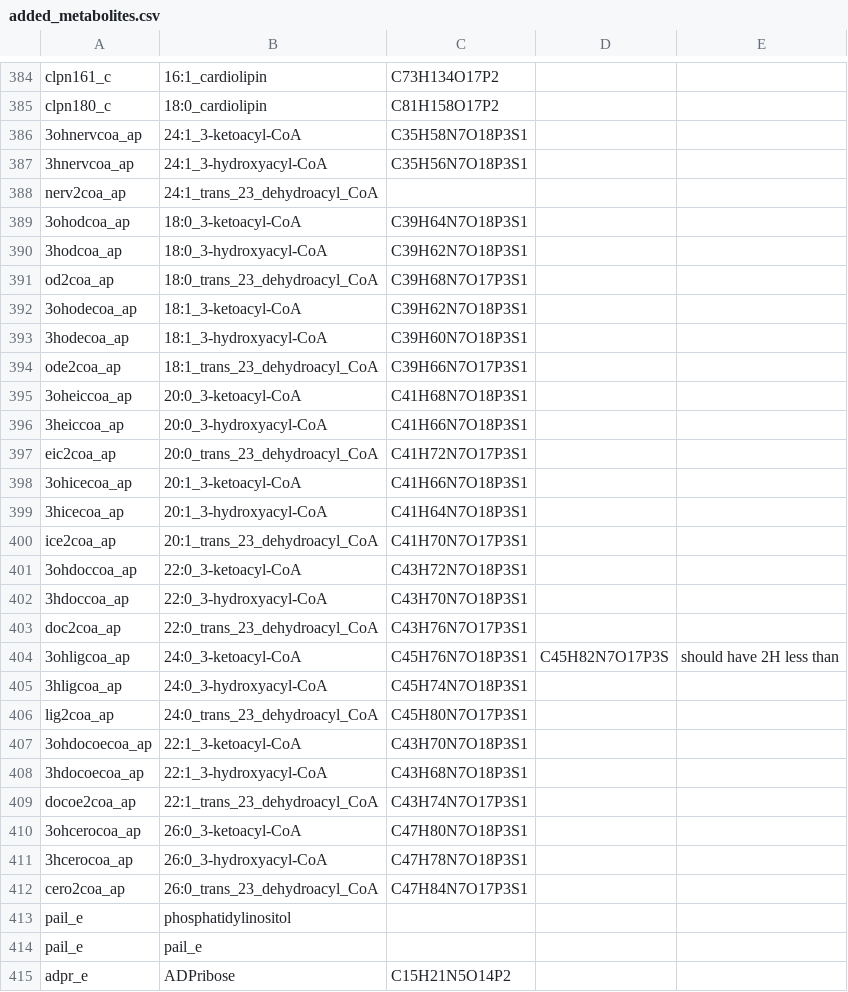
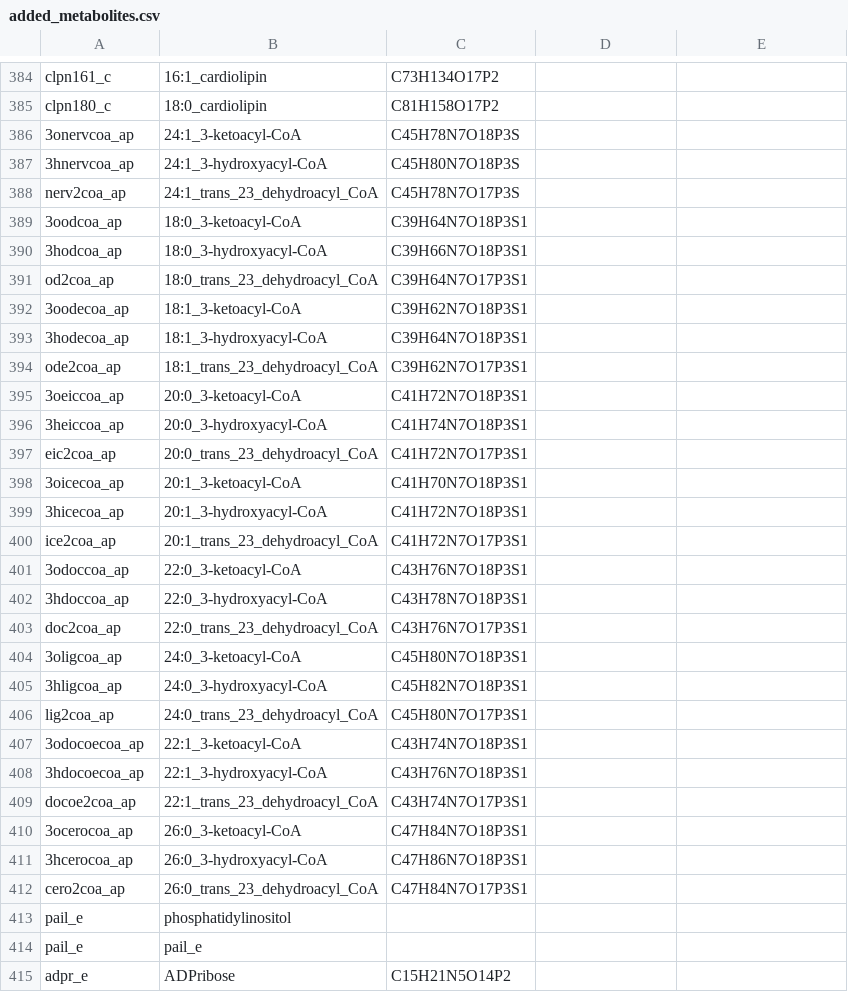
Before and after one commit to gulermalaria/iPfal17_curation, a CSV file: data/added_metabolites.csv, drawn as a sheet; only a part is shown, gaps mark what is left out; the diff covers the shown part only.

```diff
--- a/data/added_metabolites.csv
+++ b/data/added_metabolites.csv
@@ -386,11 +386,11 @@ clpn180_c,18:0_cardiolipin,C81H158O17P2,,
-3ohnervcoa_ap,24:1_3-ketoacyl-CoA,C35H58N7O18P3S1,,
-3hnervcoa_ap,24:1_3-hydroxyacyl-CoA,C35H56N7O18P3S1,,
-nerv2coa_ap,24:1_trans_23_dehydroacyl_CoA,,,
-3ohodcoa_ap,18:0_3-ketoacyl-CoA,C39H64N7O18P3S1,,
-3hodcoa_ap,18:0_3-hydroxyacyl-CoA,C39H62N7O18P3S1,,
-od2coa_ap,18:0_trans_23_dehydroacyl_CoA,C39H68N7O17P3S1,,
-3ohodecoa_ap,18:1_3-ketoacyl-CoA,C39H62N7O18P3S1,,
-3hodecoa_ap,18:1_3-hydroxyacyl-CoA,C39H60N7O18P3S1,,
-ode2coa_ap,18:1_trans_23_dehydroacyl_CoA,C39H66N7O17P3S1,,
-3oheiccoa_ap,20:0_3-ketoacyl-CoA,C41H68N7O18P3S1,,
-3heiccoa_ap,20:0_3-hydroxyacyl-CoA,C41H66N7O18P3S1,,
+3onervcoa_ap,24:1_3-ketoacyl-CoA,C45H78N7O18P3S
+3hnervcoa_ap,24:1_3-hydroxyacyl-CoA,C45H80N7O18P3S
+nerv2coa_ap,24:1_trans_23_dehydroacyl_CoA,C45H78N7O17P3S
+3oodcoa_ap,18:0_3-ketoacyl-CoA,C39H64N7O18P3S1
+3hodcoa_ap,18:0_3-hydroxyacyl-CoA,C39H66N7O18P3S1
+od2coa_ap,18:0_trans_23_dehydroacyl_CoA,C39H64N7O17P3S1
+3oodecoa_ap,18:1_3-ketoacyl-CoA,C39H62N7O18P3S1
+3hodecoa_ap,18:1_3-hydroxyacyl-CoA,C39H64N7O18P3S1
+ode2coa_ap,18:1_trans_23_dehydroacyl_CoA,C39H62N7O17P3S1
+3oeiccoa_ap,20:0_3-ketoacyl-CoA,C41H72N7O18P3S1
+3heiccoa_ap,20:0_3-hydroxyacyl-CoA,C41H74N7O18P3S1
@@ -398,5 +398,5 @@ eic2coa_ap,20:0_trans_23_dehydroacyl_CoA,C41H72N7O17P3S1,,
-3ohicecoa_ap,20:1_3-ketoacyl-CoA,C41H66N7O18P3S1,,
-3hicecoa_ap,20:1_3-hydroxyacyl-CoA,C41H64N7O18P3S1,,
-ice2coa_ap,20:1_trans_23_dehydroacyl_CoA,C41H70N7O17P3S1,,
-3ohdoccoa_ap,22:0_3-ketoacyl-CoA,C43H72N7O18P3S1,,
-3hdoccoa_ap,22:0_3-hydroxyacyl-CoA,C43H70N7O18P3S1,,
+3oicecoa_ap,20:1_3-ketoacyl-CoA,C41H70N7O18P3S1
+3hicecoa_ap,20:1_3-hydroxyacyl-CoA,C41H72N7O18P3S1
+ice2coa_ap,20:1_trans_23_dehydroacyl_CoA,C41H72N7O17P3S1
+3odoccoa_ap,22:0_3-ketoacyl-CoA,C43H76N7O18P3S1
+3hdoccoa_ap,22:0_3-hydroxyacyl-CoA,C43H78N7O18P3S1
@@ -404,2 +404,2 @@ doc2coa_ap,22:0_trans_23_dehydroacyl_CoA,C43H76N7O17P3S1,,
-3ohligcoa_ap,24:0_3-ketoacyl-CoA,C45H76N7O18P3S1,C45H82N7O17P3S,should have 2H less than
-3hligcoa_ap,24:0_3-hydroxyacyl-CoA,C45H74N7O18P3S1,,
+3oligcoa_ap,24:0_3-ketoacyl-CoA,C45H80N7O18P3S1
+3hligcoa_ap,24:0_3-hydroxyacyl-CoA,C45H82N7O18P3S1
@@ -407,2 +407,2 @@ lig2coa_ap,24:0_trans_23_dehydroacyl_CoA,C45H80N7O17P3S1,,
-3ohdocoecoa_ap,22:1_3-ketoacyl-CoA,C43H70N7O18P3S1,,
-3hdocoecoa_ap,22:1_3-hydroxyacyl-CoA,C43H68N7O18P3S1,,
+3odocoecoa_ap,22:1_3-ketoacyl-CoA,C43H74N7O18P3S1
+3hdocoecoa_ap,22:1_3-hydroxyacyl-CoA,C43H76N7O18P3S1
@@ -410,2 +410,2 @@ docoe2coa_ap,22:1_trans_23_dehydroacyl_CoA,C43H74N7O17P3S1,,
-3ohcerocoa_ap,26:0_3-ketoacyl-CoA,C47H80N7O18P3S1,,
-3hcerocoa_ap,26:0_3-hydroxyacyl-CoA,C47H78N7O18P3S1,,
+3ocerocoa_ap,26:0_3-ketoacyl-CoA,C47H84N7O18P3S1
+3hcerocoa_ap,26:0_3-hydroxyacyl-CoA,C47H86N7O18P3S1
```
Also changed, not shown: 4 edited cells elsewhere in this file, data/edits_additions_or_modifications_final.csv.
